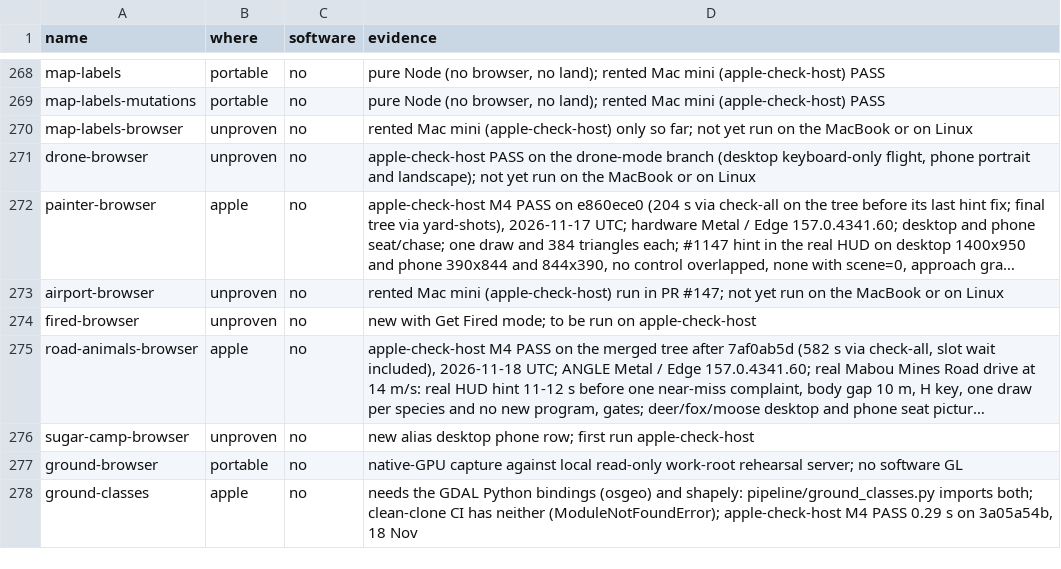
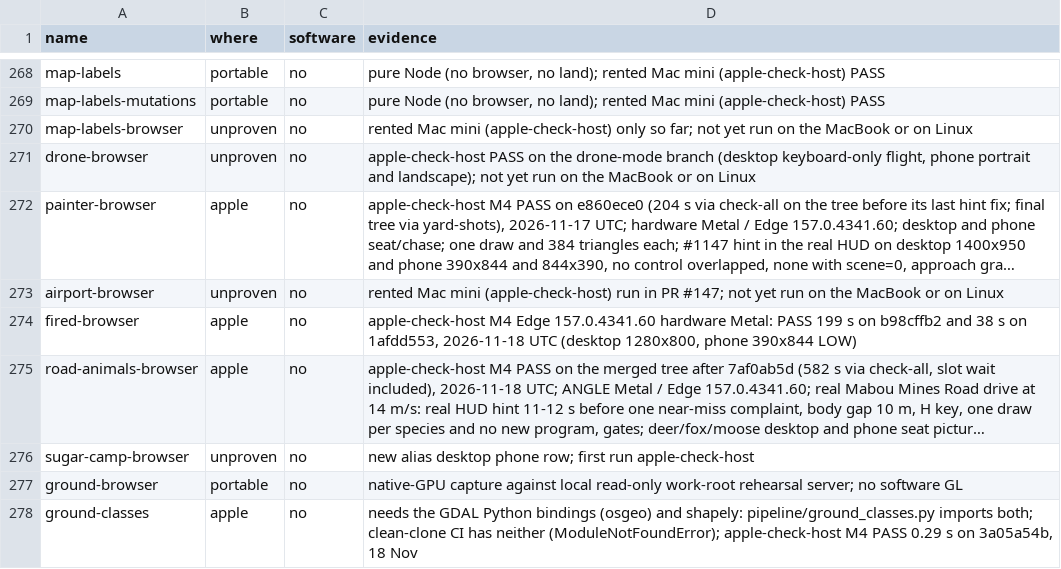
Before and after one commit to dfakkeldy/just-drive, a TSV file: tools/checks-hosts.tsv, drawn as a sheet; only a part is shown, gaps mark what is left out; long unchanged cells end in …; the diff names each change by its address in the sheet, - before the commit and + after, or states it on an @@ line.

```diff
--- a/tools/checks-hosts.tsv
+++ b/tools/checks-hosts.tsv
-B274 (where): unproven
+B274 (where): apple
-D274 (evidence): new with Get Fired mode; to be run on apple-check-host
+D274 (evidence): apple-check-host M4 Edge 157.0.4341.60 hardware Metal: PASS 199 s on b98cffb2 and 38 s on 1afdd553, 2026-11-18 UTC (desktop 1280x800, phone 390x844 LOW)
```
